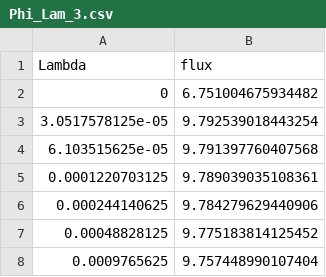
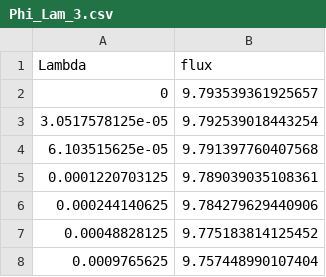
Before and after one commit to qlyan913/fractal_boundary, a CSV file: Ex4_square_cantor/results/Phi_Lam_3.csv, drawn as a sheet; only a part is shown.

```diff
--- a/Ex4_square_cantor/results/Phi_Lam_3.csv
+++ b/Ex4_square_cantor/results/Phi_Lam_3.csv
@@ -1,3 +1,3 @@
 Lambda,flux
-0,6.751004675934482
+0,9.793539361925657
 3.0517578125e-05,9.792539018443254
```
Also changed, not shown: Ex4_square_cantor/results/Phi_Lam_3_R1.csv, 6 other files.
